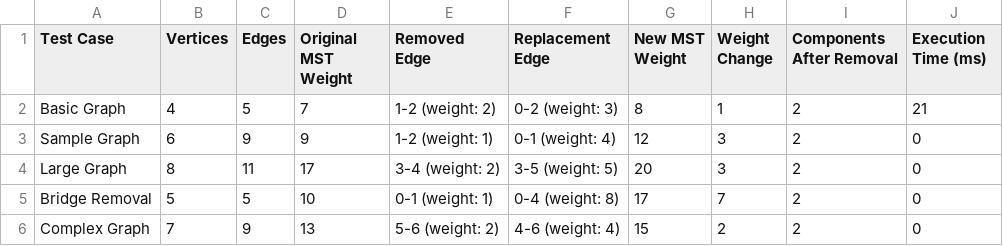
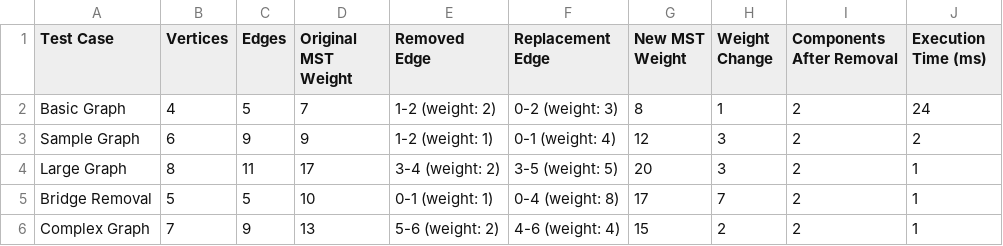
Before and after one commit to SuperFlyTK/DAA-BonusTasks, a CSV file: results/performance_data.csv, drawn as a sheet; the diff names each change by its address in the sheet, - before the commit and + after, or states it on an @@ line.

Commit message:
fix: ensure accurate execution time measurement in performance reports

```diff
--- a/results/performance_data.csv
+++ b/results/performance_data.csv
-J2 (Execution Time (ms)): 21
+J2 (Execution Time (ms)): 24
-J3 (Execution Time (ms)): 0
+J3 (Execution Time (ms)): 2
-J4:J6 (Execution Time (ms)): 0
+J4:J6 (Execution Time (ms)): 1
```
Also changed, not shown: 4 other files.
